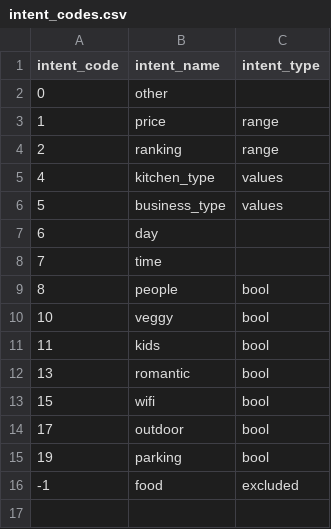
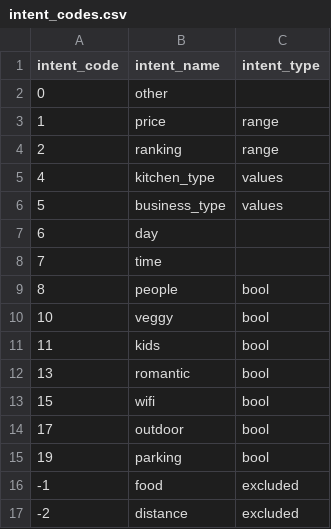
Before and after one commit to amirashiri/chatbot, a CSV file: intent_codes.csv, drawn as a sheet.

Commit message:
data

```diff
--- a/intent_codes.csv
+++ b/intent_codes.csv
@@ -16 +16,2 @@ intent_code,intent_name,intent_type
 -1,food,excluded
+-2,distance,excluded
```
